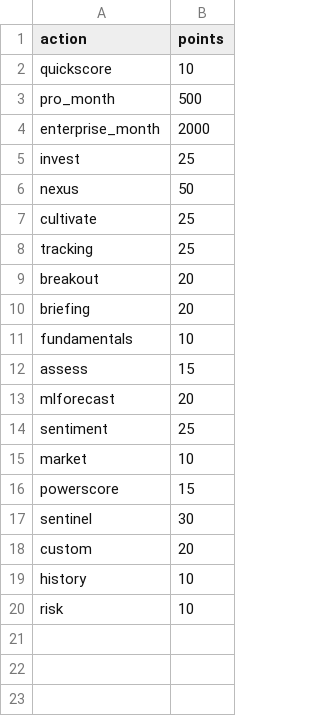
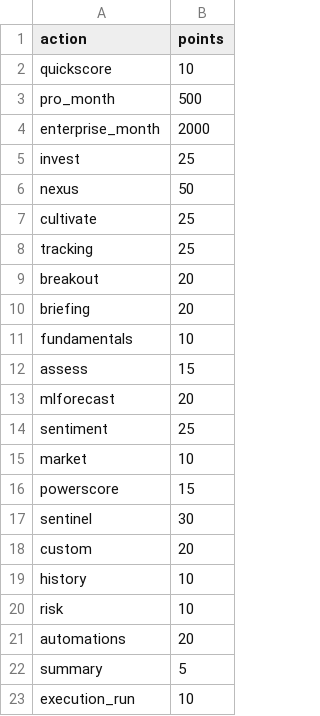
Before and after one commit to Market-Insights-Center/SkyNet, a CSV file: backend/data/points_rules.csv, drawn as a sheet; the diff names each change by its address in the sheet, - before the commit and + after, or states it on an @@ line.

```diff
--- a/backend/data/points_rules.csv
+++ b/backend/data/points_rules.csv
+row 21: automations | 20
+row 22: summary | 5
+row 23: execution_run | 10
```
Also changed, not shown: backend/portfolio_codes_database.csv, backend/tracking_origin_data.csv, 9 other files.
